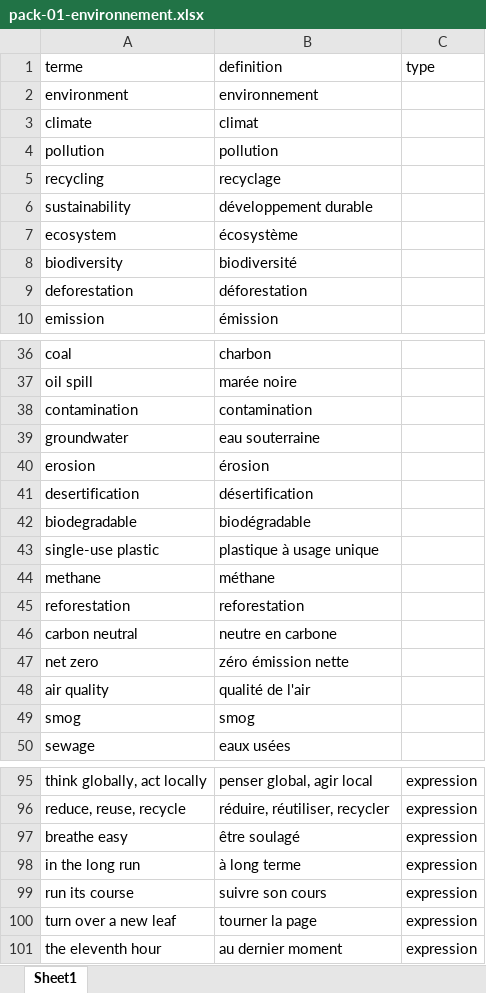
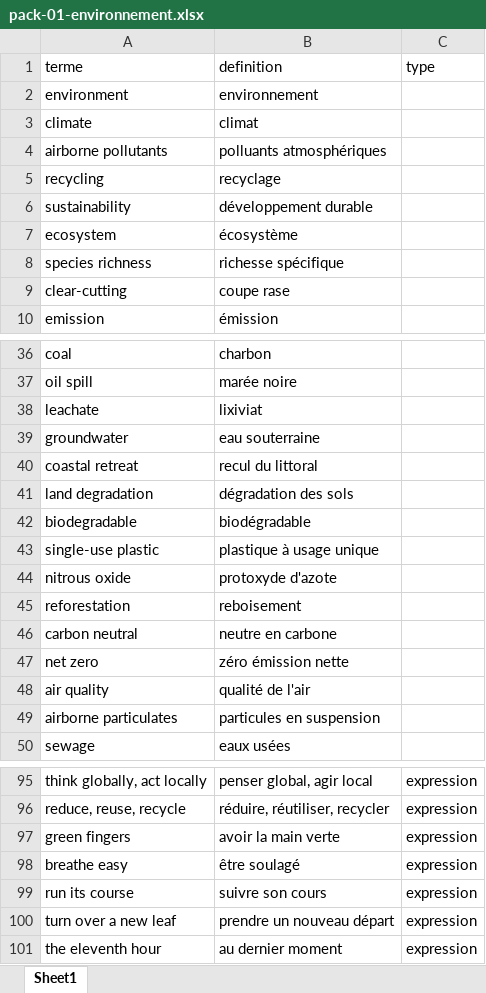
Before and after one commit to neuryoceane-stack/lexia, an Excel workbook: shop-packs/eng/pack-01-environnement.xlsx, sheet Sheet1, drawn as a sheet; only a part is shown, gaps mark what is left out; values as stored, in another font and other column widths than the file's, no borders; removed rows and columns are numbered as before the commit, all else as after; the diff covers the shown part only; the diff names each change by its address in the sheet, - before the commit and + after, or states it on an @@ line.

```diff
--- a/shop-packs/eng/pack-01-environnement.xlsx (sheet Sheet1)
+++ b/shop-packs/eng/pack-01-environnement.xlsx (sheet Sheet1)
-row 4: pollution | pollution
+row 4: airborne pollutants | polluants atmosphériques
-row 8: biodiversity | biodiversité
-row 9: deforestation | déforestation
+row 8: species richness | richesse spécifique
+row 9: clear-cutting | coupe rase
-row 38: contamination | contamination
+row 38: leachate | lixiviat
-row 40: erosion | érosion
-row 41: desertification | désertification
+row 40: coastal retreat | recul du littoral
+row 41: land degradation | dégradation des sols
-row 44: methane | méthane
+row 44: nitrous oxide | protoxyde d'azote
-B45: reforestation
+B45: reboisement
-row 49: smog | smog
+row 49: airborne particulates | particules en suspension
+row 97: green fingers | avoir la main verte | expression
-row 98: in the long run | à long terme | expression
-B100: tourner la page
+B100: prendre un nouveau départ
```
Also changed, not shown: 10 added rows, 10 removed rows and 2 edited cells elsewhere in this sheet, 1 other file.
